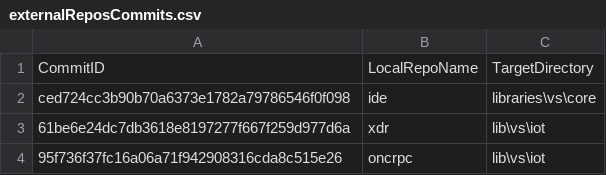
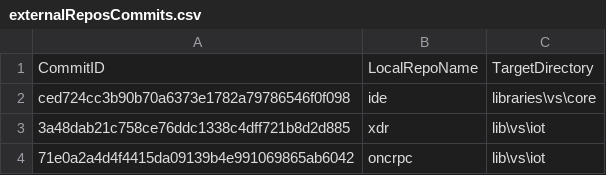
Before and after one commit to ATECoder/dn.onc.rpc, a CSV file: externalReposCommits.csv, drawn as a sheet.

```diff
--- a/externalReposCommits.csv
+++ b/externalReposCommits.csv
@@ -2,3 +2,3 @@ CommitID,LocalRepoName,TargetDirectory
 ced724cc3b90b70a6373e1782a79786546f0f098,ide,libraries\vs\core
-61be6e24dc7db3618e8197277f667f259d977d6a,xdr,lib\vs\iot
-95f736f37fc16a06a71f942908316cda8c515e26,oncrpc,lib\vs\iot
+3a48dab21c758ce76ddc1338c4dff721b8d2d885,xdr,lib\vs\iot
+71e0a2a4d4f4415da09139b4e991069865ab6042,oncrpc,lib\vs\iot
```
Also changed, not shown: 1 other file.
